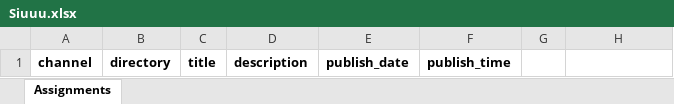
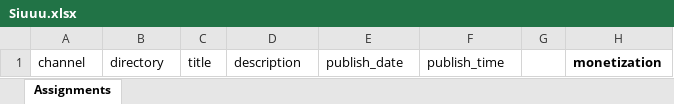
Before and after one commit to megumin123578/automation_app, an Excel workbook: upload/Siuuu.xlsx, sheet Assignments, drawn as a sheet; values as stored, in another font and other column widths than the file's, no borders; the diff names each change by its address in the sheet, - before the commit and + after, or states it on an @@ line.

```diff
--- a/upload/Siuuu.xlsx (sheet Assignments)
+++ b/upload/Siuuu.xlsx (sheet Assignments)
-A1:F1 bold: on
+A1:F1 bold: off
-H1: (empty)
+H1: monetization
```
Also changed, not shown: upload/group1.xlsx, upload/group2.xlsx, 10 other files.
